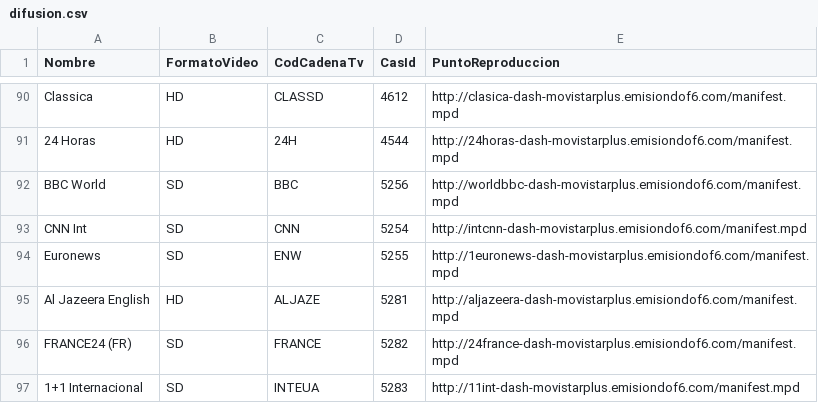
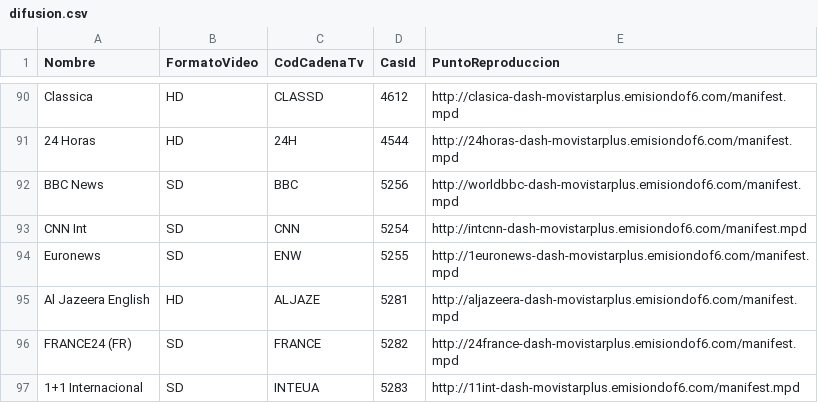
Before and after one commit to alicatesTEAM/Mfeed, a CSV file: difusion.csv, drawn as a sheet; only a part is shown, gaps mark what is left out.

```diff
--- a/difusion.csv
+++ b/difusion.csv
@@ -91,3 +91,3 @@ Classica,HD,CLASSD,4612,http://clasica-dash-movistarplus.emisiondof6.com/manifes
 24 Horas,HD,24H,4544,http://24horas-dash-movistarplus.emisiondof6.com/manifest.mpd
-BBC World,SD,BBC,5256,http://worldbbc-dash-movistarplus.emisiondof6.com/manifest.mpd
+BBC News,SD,BBC,5256,http://worldbbc-dash-movistarplus.emisiondof6.com/manifest.mpd
 CNN Int,SD,CNN,5254,http://intcnn-dash-movistarplus.emisiondof6.com/manifest.mpd
```
Also changed, not shown: ott.csv.
